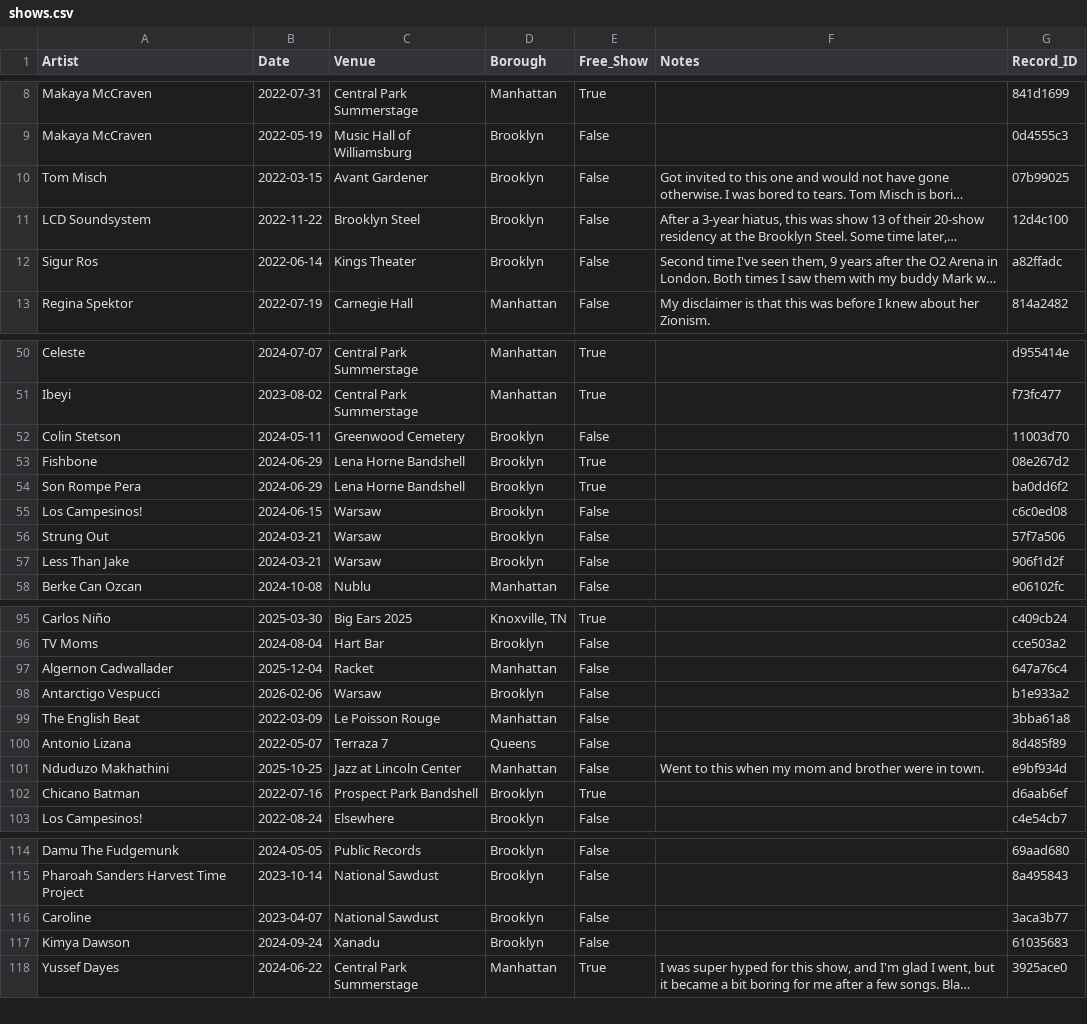
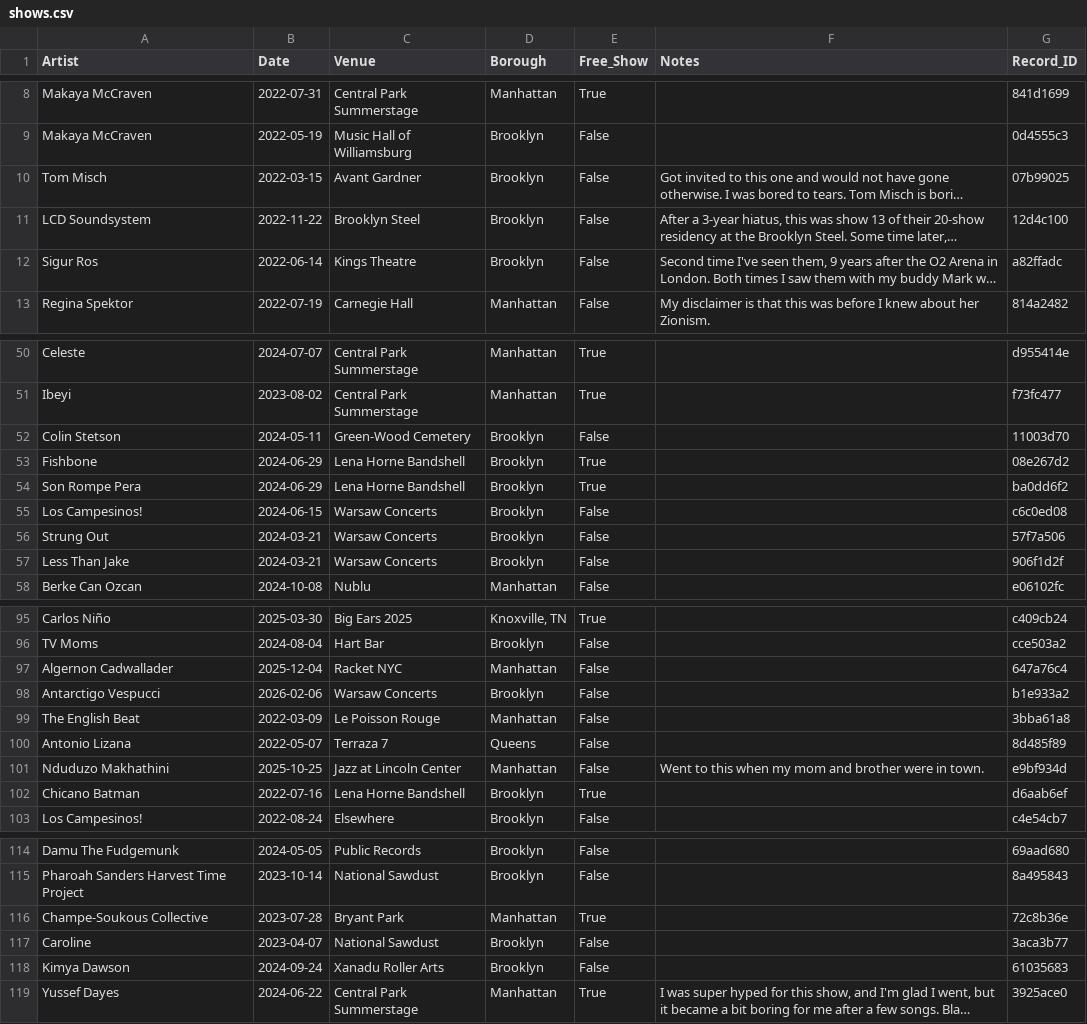
Before and after one commit to njsmithfm/in-the-crowd, a CSV file: data/raw/shows.csv, drawn as a sheet; only a part is shown, gaps mark what is left out; long unchanged cells end in …; addresses are those after the commit; the diff covers the shown part only; the diff names each change by its address in the sheet, - before the commit and + after, or states it on an @@ line.

Commit message:
feat: get venue dots onto the d3 map

```diff
--- a/data/raw/shows.csv
+++ b/data/raw/shows.csv
-C10 (Venue): Avant Gardener
+C10 (Venue): Avant Gardner
-C12 (Venue): Kings Theater
+C12 (Venue): Kings Theatre
-C52 (Venue): Greenwood Cemetery
+C52 (Venue): Green-Wood Cemetery
-C55:C57 (Venue): Warsaw
+C55:C57 (Venue): Warsaw Concerts
-C97 (Venue): Racket
+C97 (Venue): Racket NYC
-C98 (Venue): Warsaw
+C98 (Venue): Warsaw Concerts
-C102 (Venue): Prospect Park Bandshell
+C102 (Venue): Lena Horne Bandshell
+row 116: Champe-Soukous Collective | 2023-07-28 | Bryant Park | Manhattan | True |  | 72c8b36e
-C118 (Venue): Xanadu
+C118 (Venue): Xanadu Roller Arts
```
Also changed, not shown: 4 edited cells elsewhere in this file, 4 other files.
